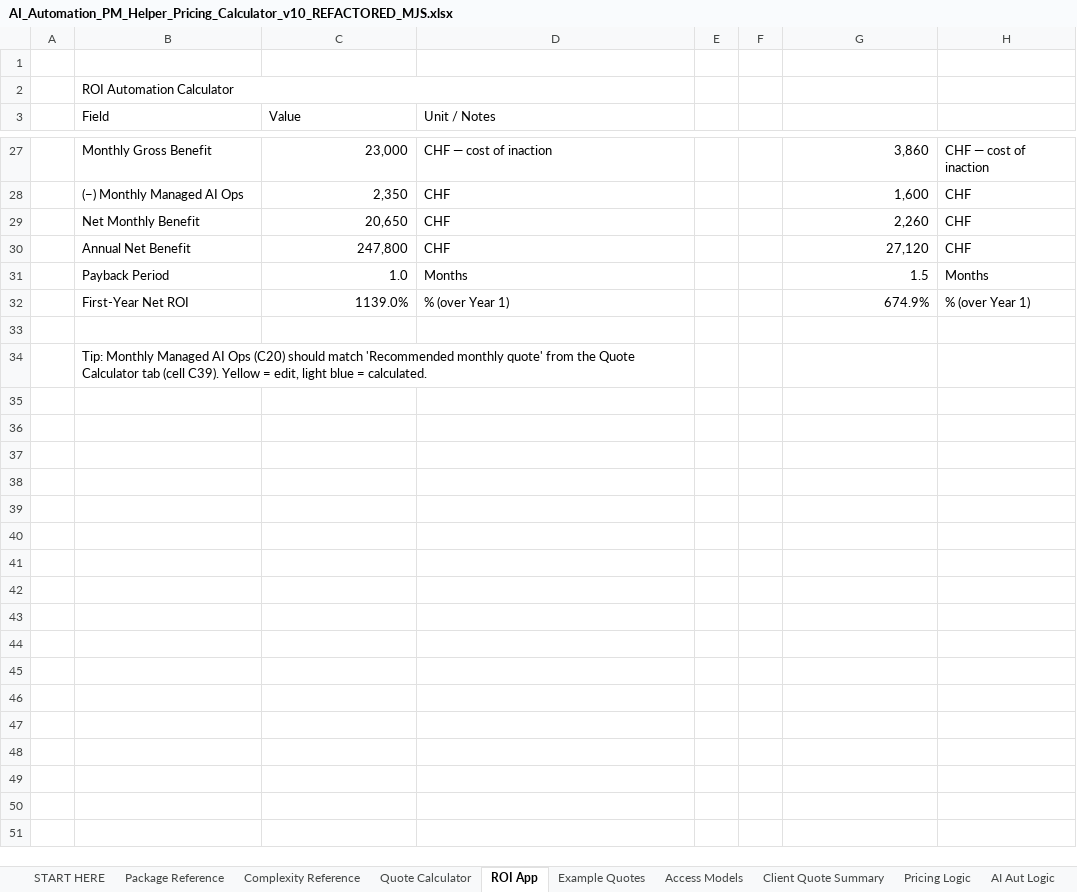
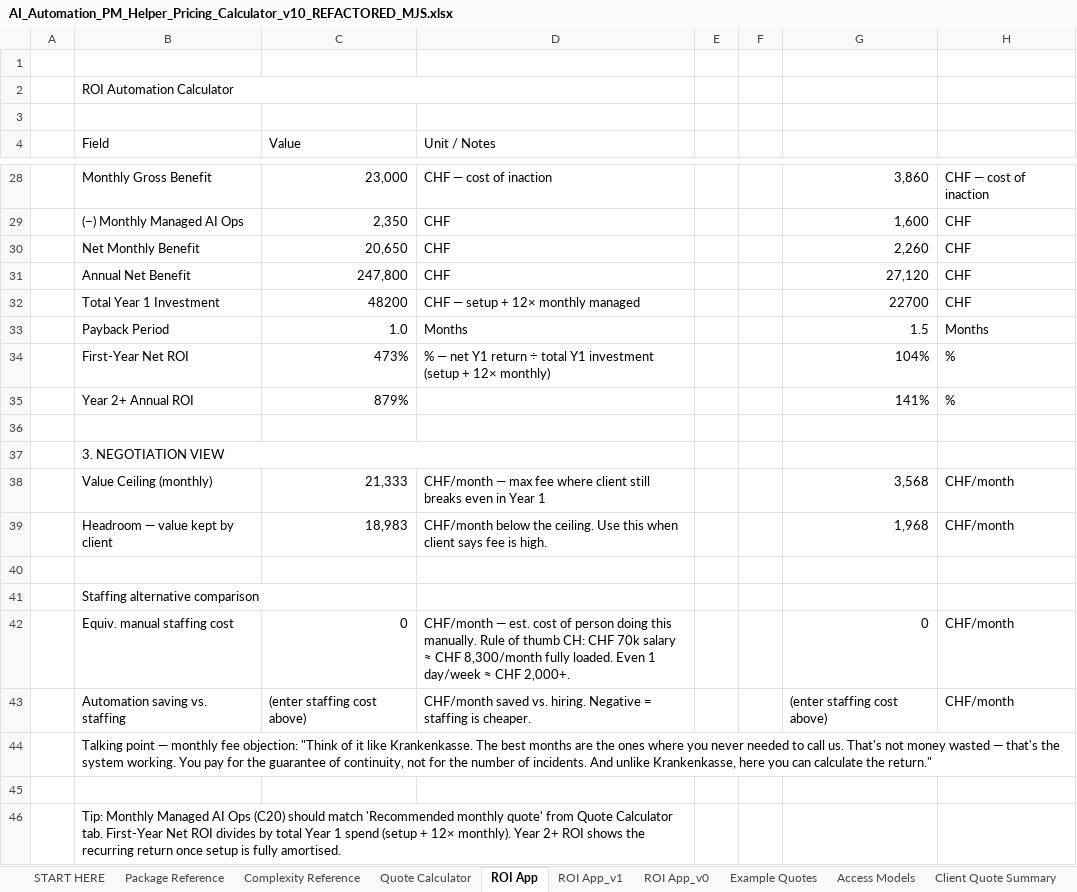
Before and after one commit to msmaciej/VD_docu, an Excel workbook: AI_Automation_PM_Helper_Pricing_Calculator_v10_REFACTORED_MJS.xlsx, sheet ROI App, drawn as a sheet; only a part is shown, gaps mark what is left out; values as stored, in another font and other column widths than the file's, no cell formats; addresses are those after the commit; the diff names each change by its address in the sheet, - before the commit and + after, or states it on an @@ line.

```diff
--- a/AI_Automation_PM_Helper_Pricing_Calculator_v10_REFACTORED_MJS.xlsx (sheet ROI App)
+++ b/AI_Automation_PM_Helper_Pricing_Calculator_v10_REFACTORED_MJS.xlsx (sheet ROI App)
+sheet tab: ROI App_v1
+sheet tab: ROI App_v0
+row 3: (empty)
+row 32:  | Total Year 1 Investment | 48200 | CHF — setup + 12× monthly managed |  |  | 22700 | CHF
-C34 (Value): 1139.0%
+C34 (Value): 473%
-D34 (Unit / Notes): % (over Year 1)
+D34 (Unit / Notes): % — net Y1 return ÷ total Y1 investment (setup + 12× monthly)
-G34: 674.9%
+G34: 104%
-H34: % (over Year 1)
+H34: %
+row 35:  | Year 2+ Annual ROI | 879% |  |  |  | 141% | %
-B37 (Field): Tip: Monthly Managed AI Ops (C20) should match 'Recommended monthly quote' from the Quote Calculator tab (cell C39). Yellow = edit, light blue = calculated.
+B37 (Field): 3. NEGOTIATION VIEW
+row 38:  | Value Ceiling (monthly) | 21,333 | CHF/month — max fee where client still breaks even in Year 1 |  |  | 3,568 | CHF/month
+row 39:  | Headroom — value kept by client | 18,983 | CHF/month below the ceiling. Use this when client says fee is high. |  |  | 1,968 | CHF/month
+row 40: (empty)
+row 41:  | Staffing alternative comparison
+row 42:  | Equiv. manual staffing cost | 0 | CHF/month — est. cost of person doing this manually. Rule of thumb CH: CHF 70k salary ≈ CHF 8,300/month fully loaded. Even 1 day/week ≈ CHF 2,000+. |  |  | 0 | CHF/month
+row 43:  | Automation saving vs. staffing | (enter staffing cost above) | CHF/month saved vs. hiring. Negative = staffing is cheaper. |  |  | (enter staffing cost above) | CHF/month
+row 44:  | Talking point — monthly fee objection: "Think of it like Krankenkasse. The best months are the ones where you never needed to call us. That's not money wasted — that's the system working. You pay for the guarantee of continuity, not for the number of incidents. And unlike Krankenkasse, here you can calculate the return."
+row 45: (empty)
+row 46:  | Tip: Monthly Managed AI Ops (C20) should match 'Recommended monthly quote' from Quote Calculator tab. First-Year Net ROI divides by total Year 1 spend (setup + 12× monthly). Year 2+ ROI shows the recurring return once setup is fully amortised.
```
Also changed, not shown: sheet Pricing Logic, sheet Package Reference, other sheet tabs, cell formats, formulas that keep their value, 24 other files.
